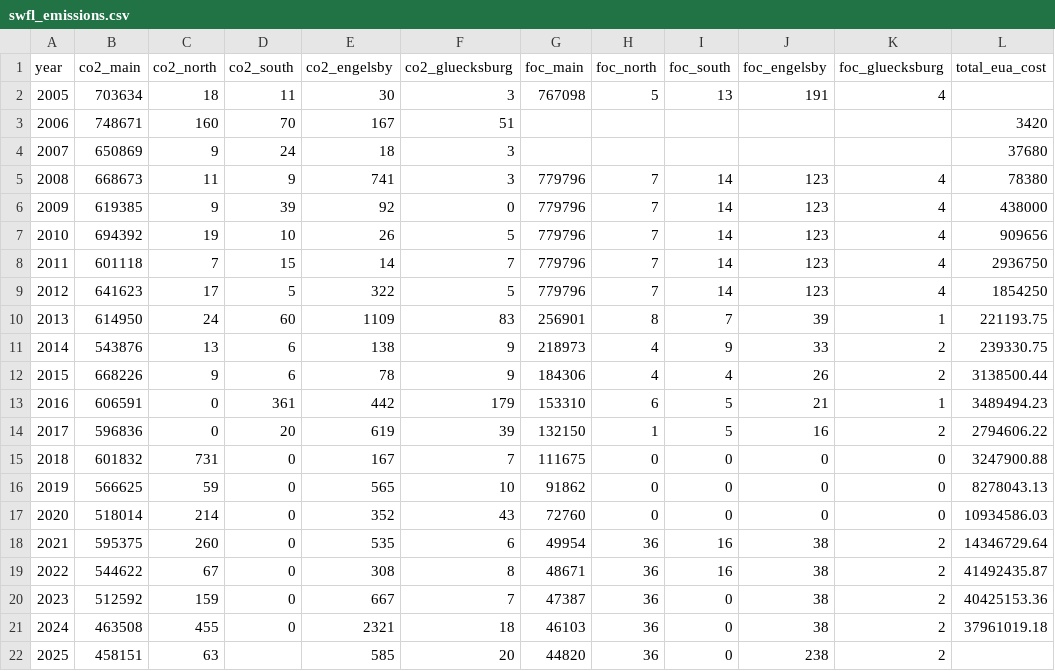
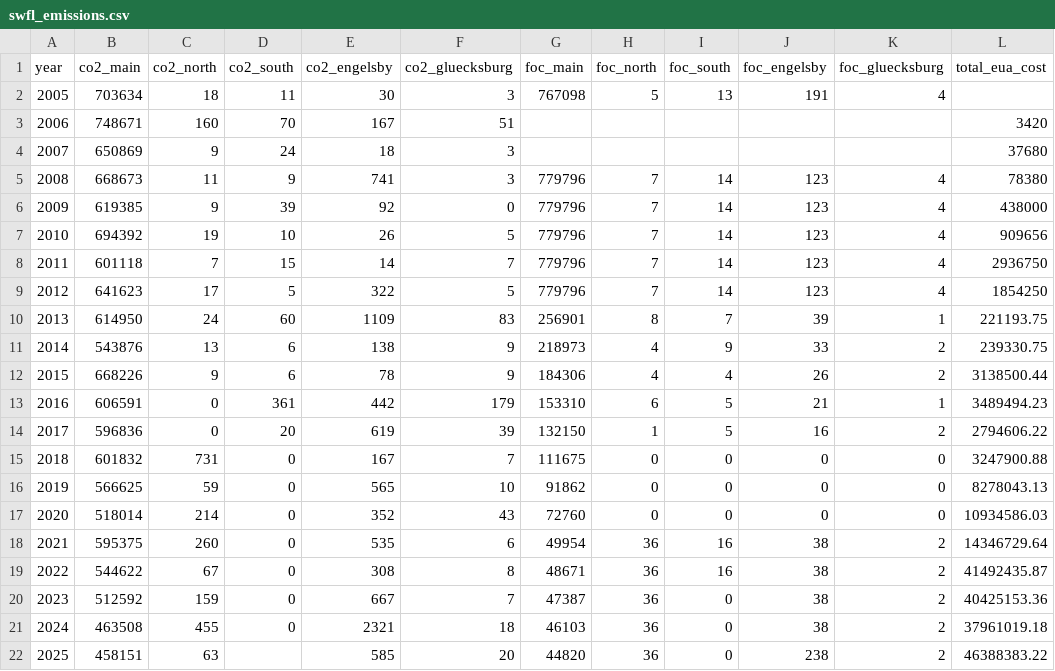
Before and after one commit to B-FfF/stadtwerk-mit-zukunft, a CSV file: _data/swfl_emissions.csv, drawn as a sheet.

```diff
--- a/_data/swfl_emissions.csv
+++ b/_data/swfl_emissions.csv
@@ -21,2 +21,2 @@ year,co2_main,co2_north,co2_south,co2_engelsby,co2_gluecksburg,foc_main,foc_nort
 2024,463508,455,0,2321,18,46103,36,0,38,2,37961019.18
-2025,458151,63,,585,20,44820,36,0,238,2
+2025,458151,63,,585,20,44820,36,0,238,2,46388383.22
```
Also changed, not shown: _data/swfl_business.csv, _data/swfl_business_by_product.csv, 11 other files.
